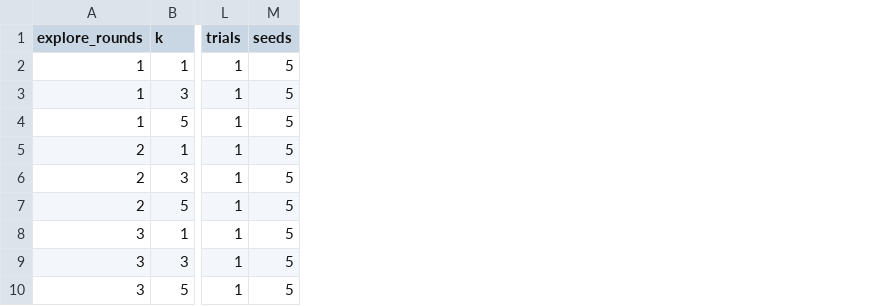
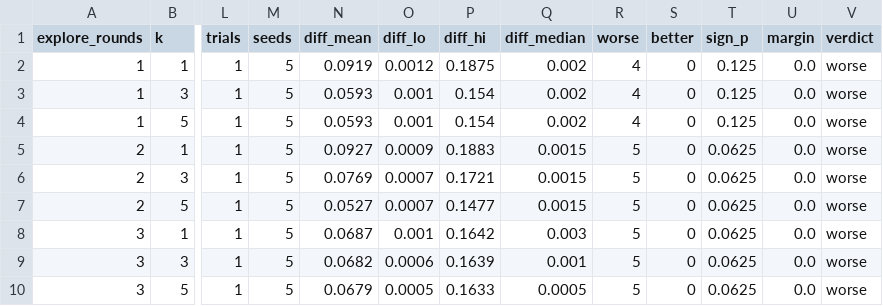
Before and after one commit to SINTEF-9012/odrl-fl, a CSV file: results/shortlist.csv, drawn as a sheet; only a part is shown, gaps mark what is left out; the diff names each change by its address in the sheet, - before the commit and + after, or states it on an @@ line.

```diff
--- a/results/shortlist.csv
+++ b/results/shortlist.csv
+column N (diff_mean), rows 2-10: 0.0919 | 0.0593 | 0.0593 | 0.0927 | 0.0769 | 0.0527 | 0.0687 | 0.0682 | 0.0679
+column O (diff_lo), rows 2-10: 0.0012 | 0.001 | 0.001 | 0.0009 | 0.0007 | 0.0007 | 0.001 | 0.0006 | 0.0005
+column P (diff_hi), rows 2-10: 0.1875 | 0.154 | 0.154 | 0.1883 | 0.1721 | 0.1477 | 0.1642 | 0.1639 | 0.1633
+column Q (diff_median), rows 2-10: 0.002 | 0.002 | 0.002 | 0.0015 | 0.0015 | 0.0015 | 0.003 | 0.001 | 0.0005
+column R (worse), rows 2-10: 4 | 4 | 4 | 5 | 5 | 5 | 5 | 5 | 5
+column S (better), rows 2-10: all 0
+column T (sign_p), rows 2-10: 0.125 | 0.125 | 0.125 | 0.0625 | 0.0625 | 0.0625 | 0.0625 | 0.0625 | 0.0625
+column U (margin), rows 2-10: all 0.0
+column V (verdict), rows 2-10: all worse
```
Also changed, not shown: 1 other file.
